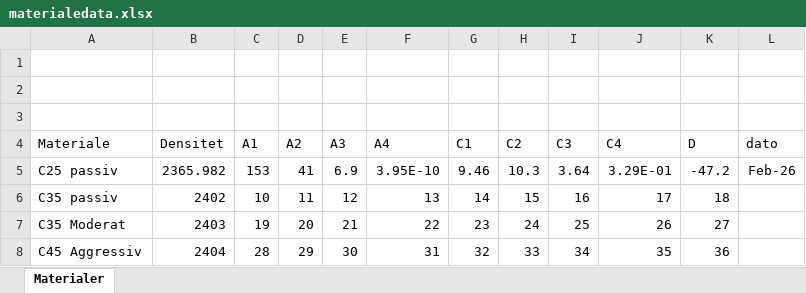
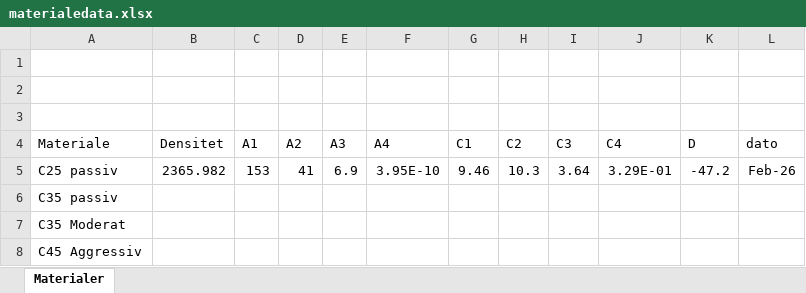
Before and after one commit to lkivers1-dk/epd-beregner, an Excel workbook: materialedata.xlsx, sheet Materialer, drawn as a sheet; only a part is shown; values as stored, in another font and other column widths than the file's, no borders; table styles not drawn; the diff covers the shown part only; the diff names each change by its address in the sheet, - before the commit and + after, or states it on an @@ line.

Commit message:
Add files via upload

```diff
--- a/materialedata.xlsx (sheet Materialer)
+++ b/materialedata.xlsx (sheet Materialer)
-B6 (Densitet): 2402
+B6 (Densitet): (empty)
-C6 (A1): 10
+C6 (A1): (empty)
-D6 (A2): 11
+D6 (A2): (empty)
-E6 (A3): 12
+E6 (A3): (empty)
-F6 (A4): 13
+F6 (A4): (empty)
-G6 (C1): 14
+G6 (C1): (empty)
-H6 (C2): 15
+H6 (C2): (empty)
-I6 (C3): 16
+I6 (C3): (empty)
-J6 (C4): 17
+J6 (C4): (empty)
-K6 (D): 18
+K6 (D): (empty)
-B7 (Densitet): 2403
+B7 (Densitet): (empty)
-C7 (A1): 19
+C7 (A1): (empty)
-D7 (A2): 20
+D7 (A2): (empty)
-E7 (A3): 21
+E7 (A3): (empty)
-F7 (A4): 22
+F7 (A4): (empty)
-G7 (C1): 23
+G7 (C1): (empty)
-H7 (C2): 24
+H7 (C2): (empty)
-I7 (C3): 25
+I7 (C3): (empty)
-J7 (C4): 26
+J7 (C4): (empty)
-K7 (D): 27
+K7 (D): (empty)
-B8 (Densitet): 2404
+B8 (Densitet): (empty)
-C8 (A1): 28
+C8 (A1): (empty)
-D8 (A2): 29
+D8 (A2): (empty)
-E8 (A3): 30
+E8 (A3): (empty)
-F8 (A4): 31
+F8 (A4): (empty)
-G8 (C1): 32
+G8 (C1): (empty)
-H8 (C2): 33
+H8 (C2): (empty)
-I8 (C3): 34
+I8 (C3): (empty)
-J8 (C4): 35
+J8 (C4): (empty)
-K8 (D): 36
+K8 (D): (empty)
```
Also changed, not shown: 1 added row, 1 removed row and 62 edited cells elsewhere in this sheet.
